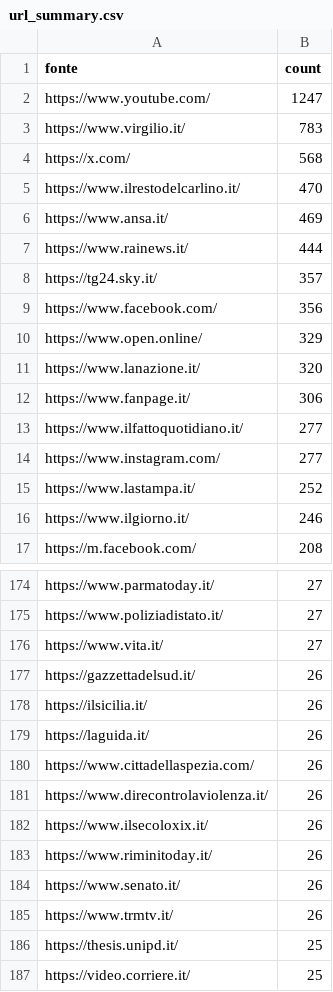
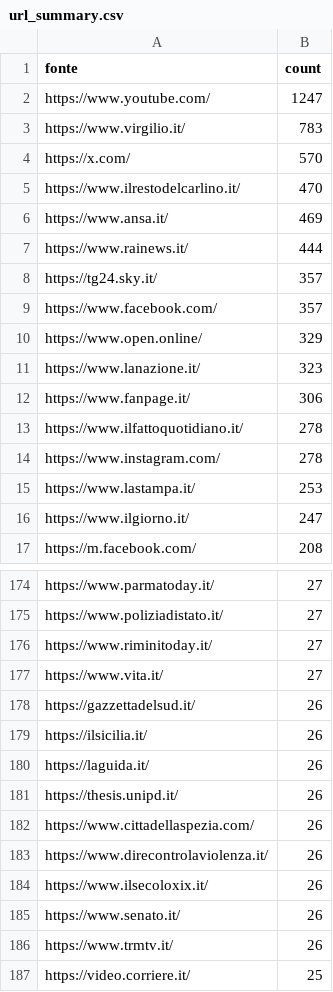
Before and after one commit to ondata/parole_che_uccidono, a CSV file: data/url_summary.csv, drawn as a sheet; only a part is shown, gaps mark what is left out; the diff covers the shown part only.

```diff
--- a/data/url_summary.csv
+++ b/data/url_summary.csv
@@ -3,3 +3,3 @@ https://www.youtube.com/,1247
 https://www.virgilio.it/,783
-https://x.com/,568
+https://x.com/,570
 https://www.ilrestodelcarlino.it/,470
@@ -8,10 +8,10 @@ https://www.rainews.it/,444
 https://tg24.sky.it/,357
-https://www.facebook.com/,356
+https://www.facebook.com/,357
 https://www.open.online/,329
-https://www.lanazione.it/,320
+https://www.lanazione.it/,323
 https://www.fanpage.it/,306
-https://www.ilfattoquotidiano.it/,277
-https://www.instagram.com/,277
-https://www.lastampa.it/,252
-https://www.ilgiorno.it/,246
+https://www.ilfattoquotidiano.it/,278
+https://www.instagram.com/,278
+https://www.lastampa.it/,253
+https://www.ilgiorno.it/,247
 https://m.facebook.com/,208
@@ -175,2 +175,3 @@ https://www.parmatoday.it/,27
 https://www.poliziadistato.it/,27
+https://www.riminitoday.it/,27
 https://www.vita.it/,27
@@ -179,2 +180,3 @@ https://ilsicilia.it/,26
 https://laguida.it/,26
+https://thesis.unipd.it/,26
 https://www.cittadellaspezia.com/,26
@@ -182,6 +184,4 @@ https://www.direcontrolaviolenza.it/,26
 https://www.ilsecoloxix.it/,26
-https://www.riminitoday.it/,26
 https://www.senato.it/,26
 https://www.trmtv.it/,26
-https://thesis.unipd.it/,25
 https://video.corriere.it/,25
```
Also changed, not shown: 13 added rows, 5 removed rows and 1 edited cell elsewhere in this file, 1 other file.
